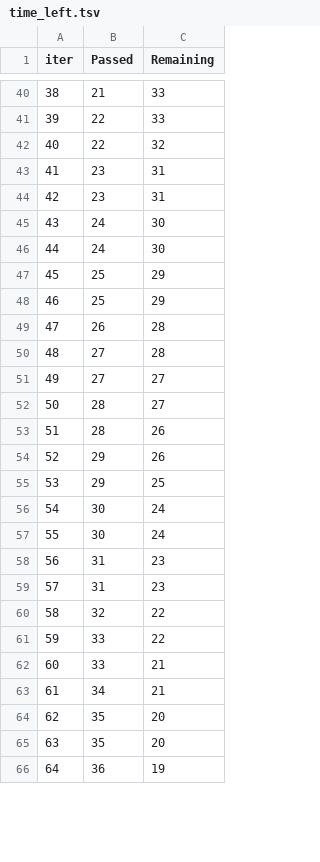
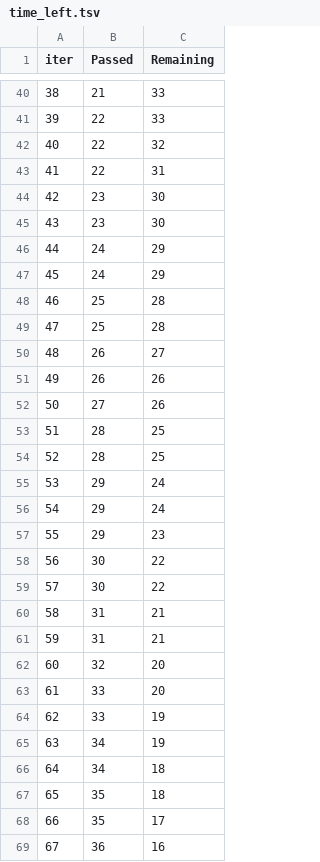
Before and after one commit to yuvrajtayal1202/ml-projects, a TSV file: catboost_info/time_left.tsv, drawn as a sheet; only a part is shown, gaps mark what is left out; removed rows and columns are numbered as before the commit, all else as after; the diff covers the shown part only; the diff names each change by its address in the sheet, - before the commit and + after, or states it on an @@ line.

```diff
--- a/catboost_info/time_left.tsv
+++ b/catboost_info/time_left.tsv
@@ column A (iter) renumbered between rows 6 and 101 @@
+row 43: 41 | 22 | 31
-C44:C45 (Remaining): 31
+C44:C45 (Remaining): 30
-C46:C47 (Remaining): 30
+C46:C47 (Remaining): 29
-C48:C49 (Remaining): 29
+C48:C49 (Remaining): 28
-C50 (Remaining): 28
+C50 (Remaining): 27
-row 50: 48 | 27 | 28
+row 51: 49 | 26 | 26
-C52 (Remaining): 27
+C52 (Remaining): 26
-C53 (Remaining): 27
+C53 (Remaining): 25
-C54 (Remaining): 26
+C54 (Remaining): 25
-C55 (Remaining): 26
+C55 (Remaining): 24
-C56 (Remaining): 25
+C56 (Remaining): 24
+row 57: 55 | 29 | 23
-C58:C59 (Remaining): 24
+C58:C59 (Remaining): 22
-C60:C61 (Remaining): 23
+C60:C61 (Remaining): 21
-C62:C63 (Remaining): 22
+C62:C63 (Remaining): 20
-C64:C65 (Remaining): 21
+C64:C65 (Remaining): 19
+row 66: 64 | 34 | 18
-C67 (Remaining): 20
+C67 (Remaining): 18
-C68 (Remaining): 20
+C68 (Remaining): 17
-C69 (Remaining): 19
+C69 (Remaining): 16
```
Also changed, not shown: 8 added rows, 11 removed rows and 50 edited cells elsewhere in this file, 3 other files.
